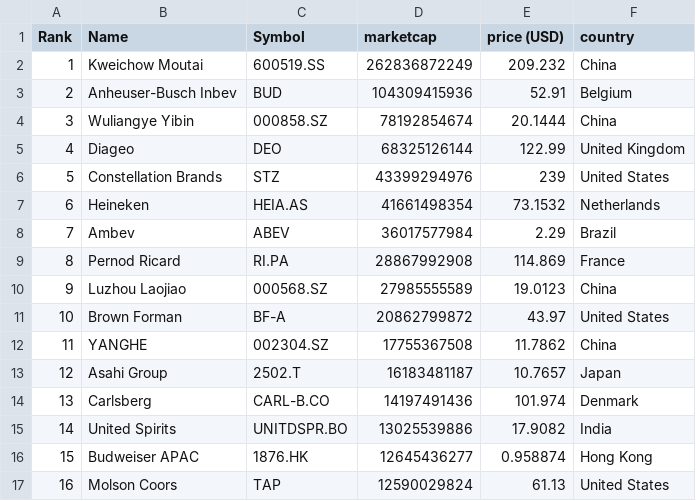
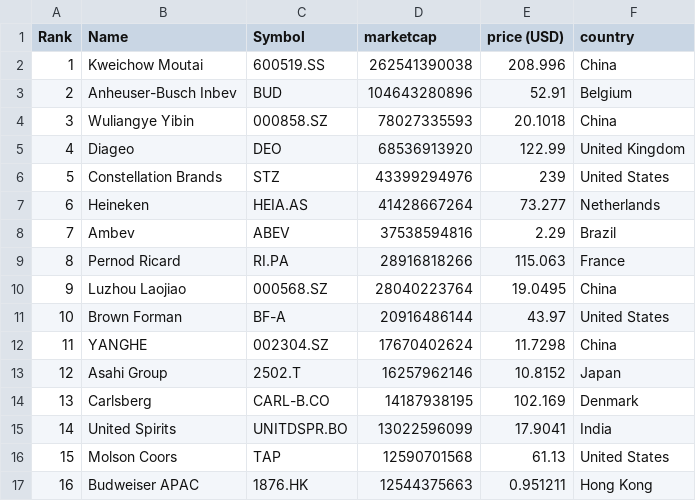
Before and after one commit to Andyflow28/merida-june-6-2024, a CSV file: companies-all.csv, drawn as a sheet; only a part is shown; the diff covers the shown part only.

```diff
--- a/companies-all.csv
+++ b/companies-all.csv
@@ -1,17 +1,17 @@
 "Rank","Name","Symbol","marketcap","price (USD)","country"
-"1","Kweichow Moutai","600519.SS","262836872249","209.232","China"
-"2","Anheuser-Busch Inbev","BUD","104309415936","52.91","Belgium"
-"3","Wuliangye Yibin","000858.SZ","78192854674","20.1444","China"
-"4","Diageo","DEO","68325126144","122.99","United Kingdom"
+"1","Kweichow Moutai","600519.SS","262541390038","208.996","China"
+"2","Anheuser-Busch Inbev","BUD","104643280896","52.91","Belgium"
+"3","Wuliangye Yibin","000858.SZ","78027335593","20.1018","China"
+"4","Diageo","DEO","68536913920","122.99","United Kingdom"
 "5","Constellation Brands","STZ","43399294976","239","United States"
-"6","Heineken","HEIA.AS","41661498354","73.1532","Netherlands"
-"7","Ambev","ABEV","36017577984","2.29","Brazil"
-"8","Pernod Ricard","RI.PA","28867992908","114.869","France"
-"9","Luzhou Laojiao","000568.SZ","27985555589","19.0123","China"
-"10","Brown Forman","BF-A","20862799872","43.97","United States"
-"11","YANGHE","002304.SZ","17755367508","11.7862","China"
-"12","Asahi Group","2502.T","16183481187","10.7657","Japan"
-"13","Carlsberg","CARL-B.CO","14197491436","101.974","Denmark"
-"14","United Spirits","UNITDSPR.BO","13025539886","17.9082","India"
-"15","Budweiser APAC","1876.HK","12645436277","0.958874","Hong Kong"
-"16","Molson Coors","TAP","12590029824","61.13","United States"
+"6","Heineken","HEIA.AS","41428667264","73.277","Netherlands"
+"7","Ambev","ABEV","37538594816","2.29","Brazil"
+"8","Pernod Ricard","RI.PA","28916818266","115.063","France"
+"9","Luzhou Laojiao","000568.SZ","28040223764","19.0495","China"
+"10","Brown Forman","BF-A","20916486144","43.97","United States"
+"11","YANGHE","002304.SZ","17670402624","11.7298","China"
+"12","Asahi Group","2502.T","16257962146","10.8152","Japan"
+"13","Carlsberg","CARL-B.CO","14187938195","102.169","Denmark"
+"14","United Spirits","UNITDSPR.BO","13022596099","17.9041","India"
+"15","Molson Coors","TAP","12590701568","61.13","United States"
+"16","Budweiser APAC","1876.HK","12544375663","0.951211","Hong Kong"
```
Also changed, not shown: 85 edited cells elsewhere in this file, companies_france.csv, companies_germany.csv, 1 other file.
